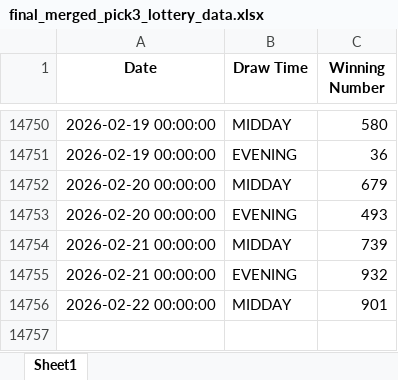
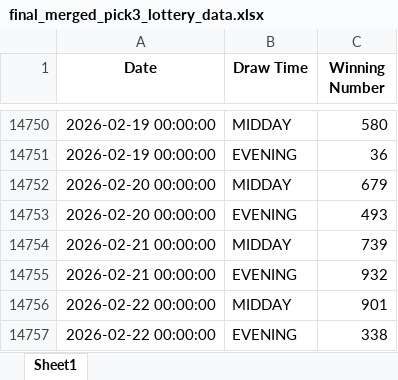
Before and after one commit to PrinceM21/lottery-bot, an Excel workbook: final_merged_pick3_lottery_data.xlsx, sheet Sheet1, drawn as a sheet; only a part is shown, gaps mark what is left out; values as stored, in another font and other column widths than the file's, no borders; the diff names each change by its address in the sheet, - before the commit and + after, or states it on an @@ line.

```diff
--- a/final_merged_pick3_lottery_data.xlsx (sheet Sheet1)
+++ b/final_merged_pick3_lottery_data.xlsx (sheet Sheet1)
+row 14757: 2026-02-22 00:00:00 | EVENING | 338
```
Also changed, not shown: final_merged_pick4_lottery_data.xlsx.
